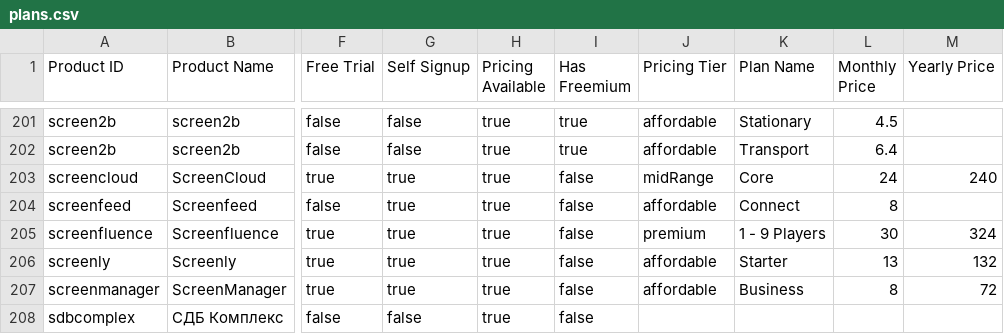
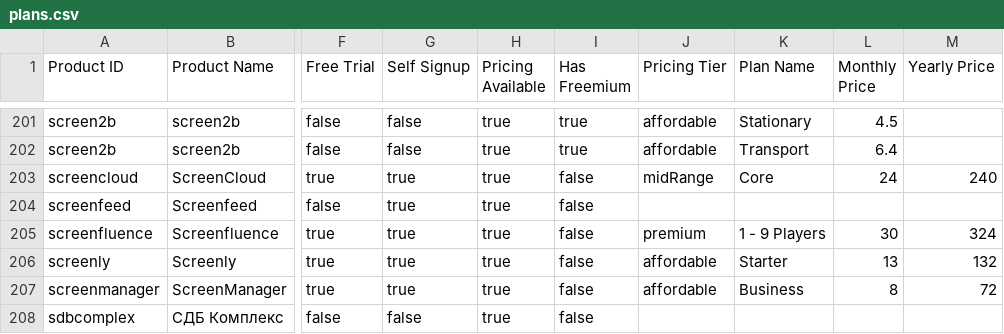
Before and after one commit to anastasiiapirogova/digital-signage-list, a CSV file: data/plans.csv, drawn as a sheet; only a part is shown, gaps mark what is left out; the diff names each change by its address in the sheet, - before the commit and + after, or states it on an @@ line.

Commit message:
Update product data: remove plans from Screenfeed and adjust categories for consistency across products

```diff
--- a/data/plans.csv
+++ b/data/plans.csv
-J204 (Pricing Tier): affordable
+J204 (Pricing Tier): (empty)
-K204 (Plan Name): Connect
+K204 (Plan Name): (empty)
-L204 (Monthly Price): 8
+L204 (Monthly Price): (empty)
```
Also changed, not shown: 3 other files.
